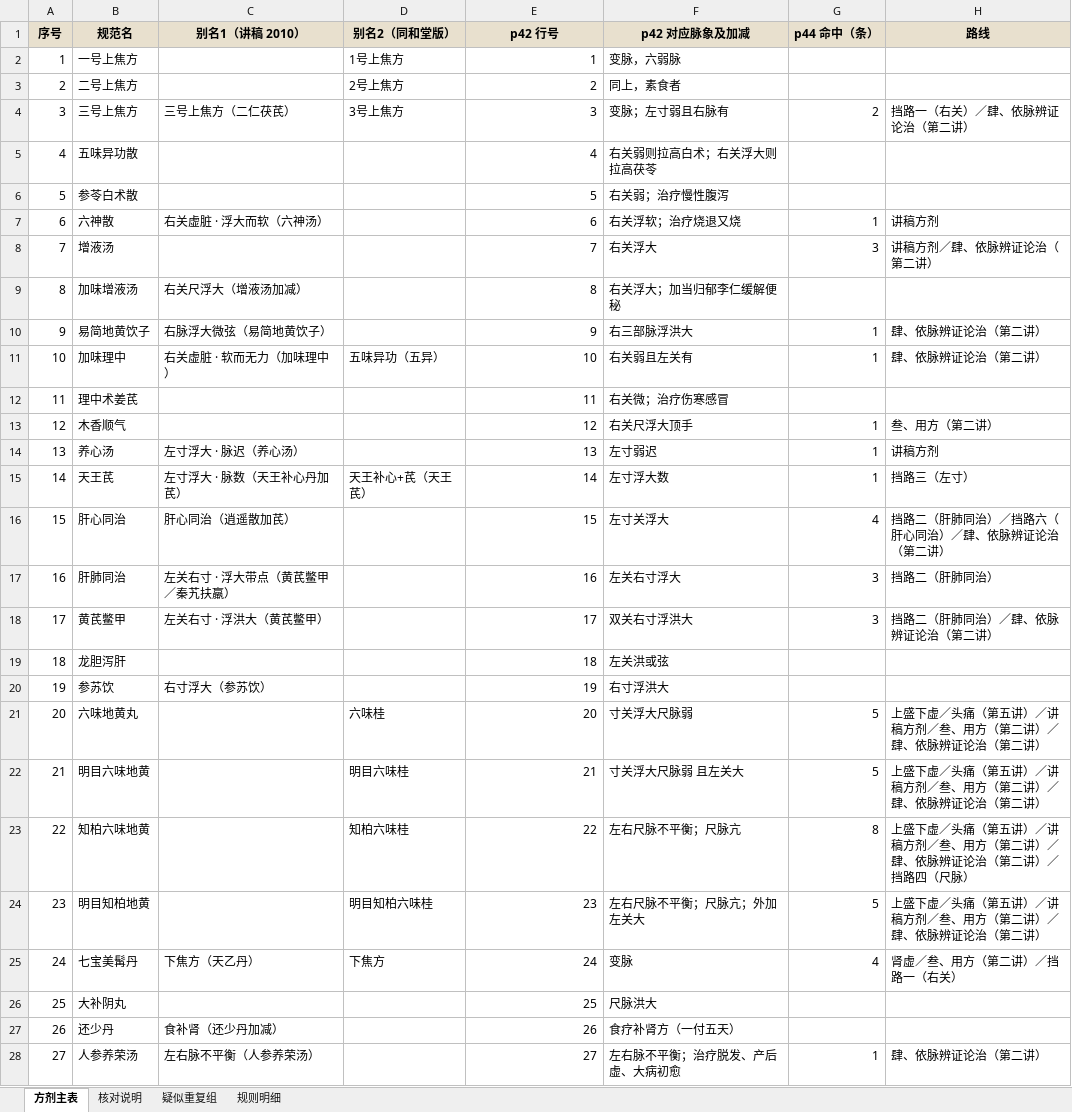
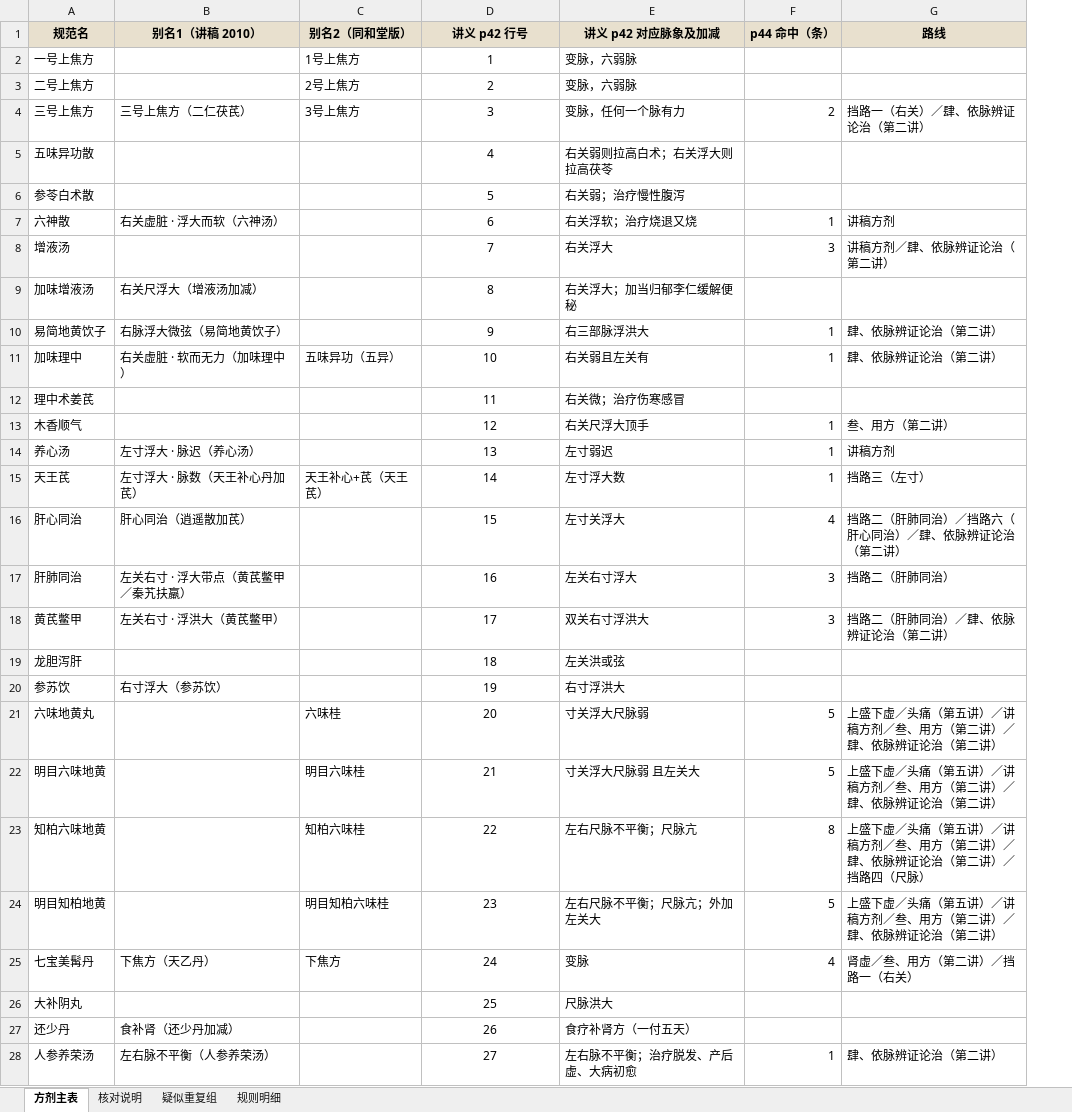
Before and after one commit to erikgqp8645/zang-shi-mai-xue, an Excel workbook: pulse-record/exports/方剂主表-2026-11-21.xlsx, sheet 方剂主表, drawn as a sheet; only a part is shown; values as stored, in another font and other column widths than the file's, no borders; removed rows and columns are numbered as before the commit, all else as after; the diff covers the shown part only; the diff names each change by its address in the sheet, - before the commit and + after, or states it on an @@ line.

Commit message:
fix(data): 按讲义 p42 原表改正前三行的「对应脉象及加减」
用户对照讲义指出这三行转录错了（原转录混进了别处的文字）：

| 行 | 原（错） | 现（按讲义） |
|---|---|---|
| 1 一号上焦方 | 变脉，六弱脉 | 变脉，六弱脉（本就对） |
| 2 二号上焦方 | 同上，素食者 | 变脉，六弱脉 |
| 3 三号上焦方 | 变脉；左寸弱且右脉有 | 变脉，任何一个脉有力 |

三处同步：内容库 content_formula_reference、快照 formula-reference.json、
以及由它派生的 Excel／formulas.db／formulas.json。

顺带修：Excel 列改名「讲义 p42 行号」后，build-formula-db.py 还在读旧列名
⇒ p42_no 全空（28 行退成 0）。改成新旧列名都认。

app 回归 82 全绿；线上 index-BBOzpHRg.js。

```diff
--- a/pulse-record/exports/方剂主表-2026-11-21.xlsx (sheet 方剂主表)
+++ b/pulse-record/exports/方剂主表-2026-11-21.xlsx (sheet 方剂主表)
-column A (序号), rows 2-28: 1 | 2 | 3 | 4 | 5 | 6 | 7 | 8 | 9 | 10 | 11 | 12 | 13 | 14 | 15 | 16 | 17 | 18 | 19 | 20 | 21 | 22 | 23 | 24 | 25 | 26 | 27
-D1: p42 行号
+D1: 讲义 p42 行号
-E1: p42 对应脉象及加减
+E1: 讲义 p42 对应脉象及加减
-D2:D28 alignment: right
+D2:D28 alignment: center
-E3 (讲义 p42 对应脉象及加减): 同上，素食者
+E3 (讲义 p42 对应脉象及加减): 变脉，六弱脉
-E4 (讲义 p42 对应脉象及加减): 变脉；左寸弱且右脉有
+E4 (讲义 p42 对应脉象及加减): 变脉，任何一个脉有力
```
Also changed, not shown: cell formats elsewhere in this sheet, sheet 疑似重复组, 4 other files.
